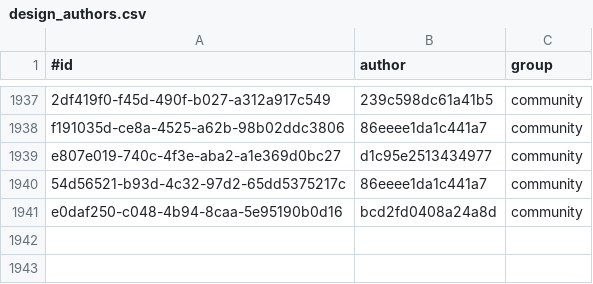
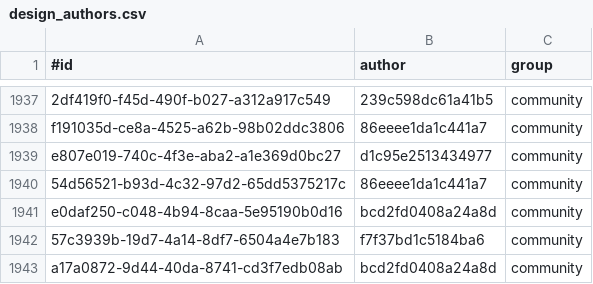
Before and after one commit to KlaudiuszLedwoch/Iron-Admiral, a CSV file: payload/Mods/IronAdmiralDesigns/design_authors.csv, drawn as a sheet; only a part is shown, gaps mark what is left out.

Commit message:
Data and installer from development fb0f0bf5

```diff
--- a/payload/Mods/IronAdmiralDesigns/design_authors.csv
+++ b/payload/Mods/IronAdmiralDesigns/design_authors.csv
@@ -1941 +1941,3 @@ e807e019-740c-4f3e-aba2-a1e369d0bc27,d1c95e2513434977,community
 e0daf250-c048-4b94-8caa-5e95190b0d16,bcd2fd0408a24a8d,community
+57c3939b-19d7-4a14-8df7-6504a4e7b183,f7f37bd1c5184ba6,community
+a17a0872-9d44-40da-8741-cd3f7edb08ab,bcd2fd0408a24a8d,community
```
Also changed, not shown: payload/Mods/IronAdmiralDesigns/design_stats_pool.csv, 4 other files.
